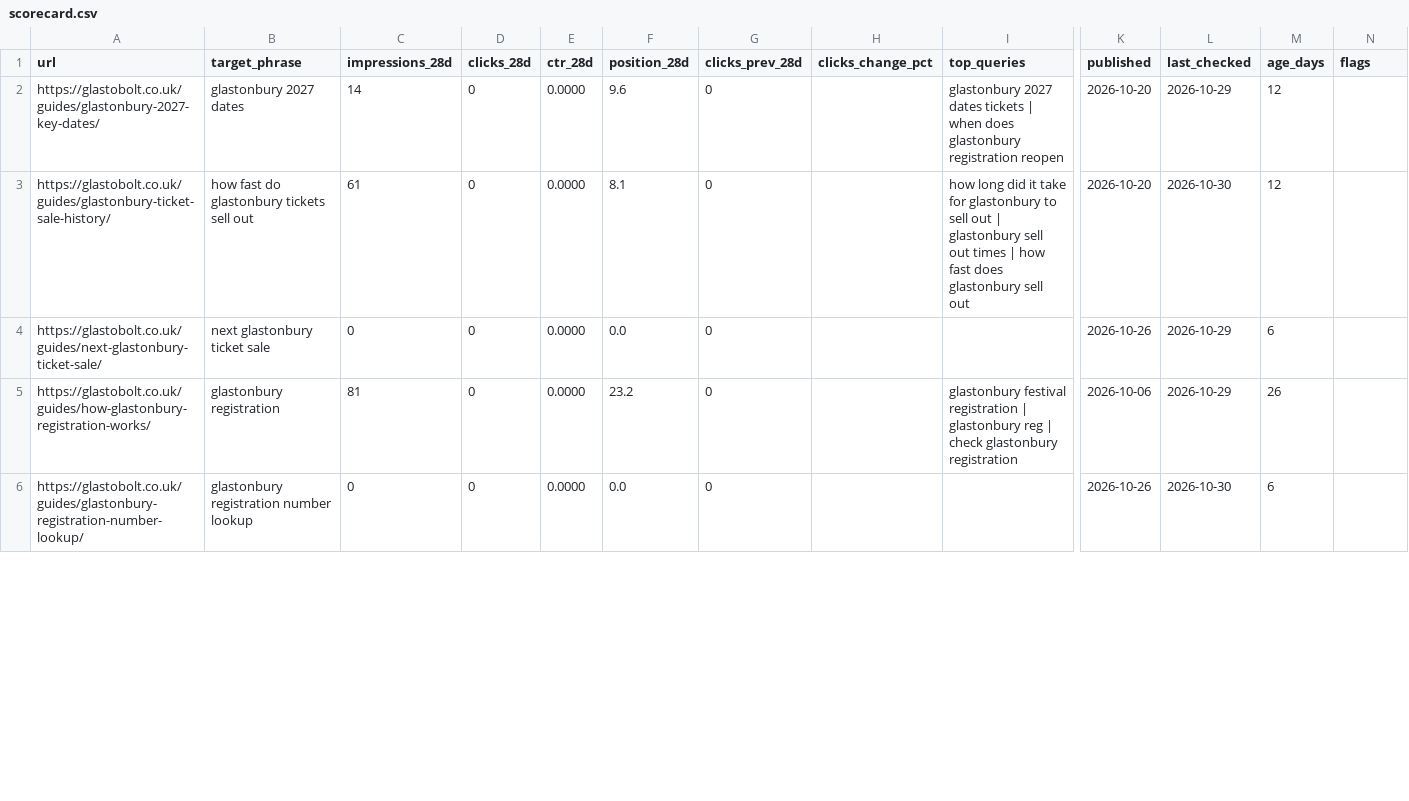
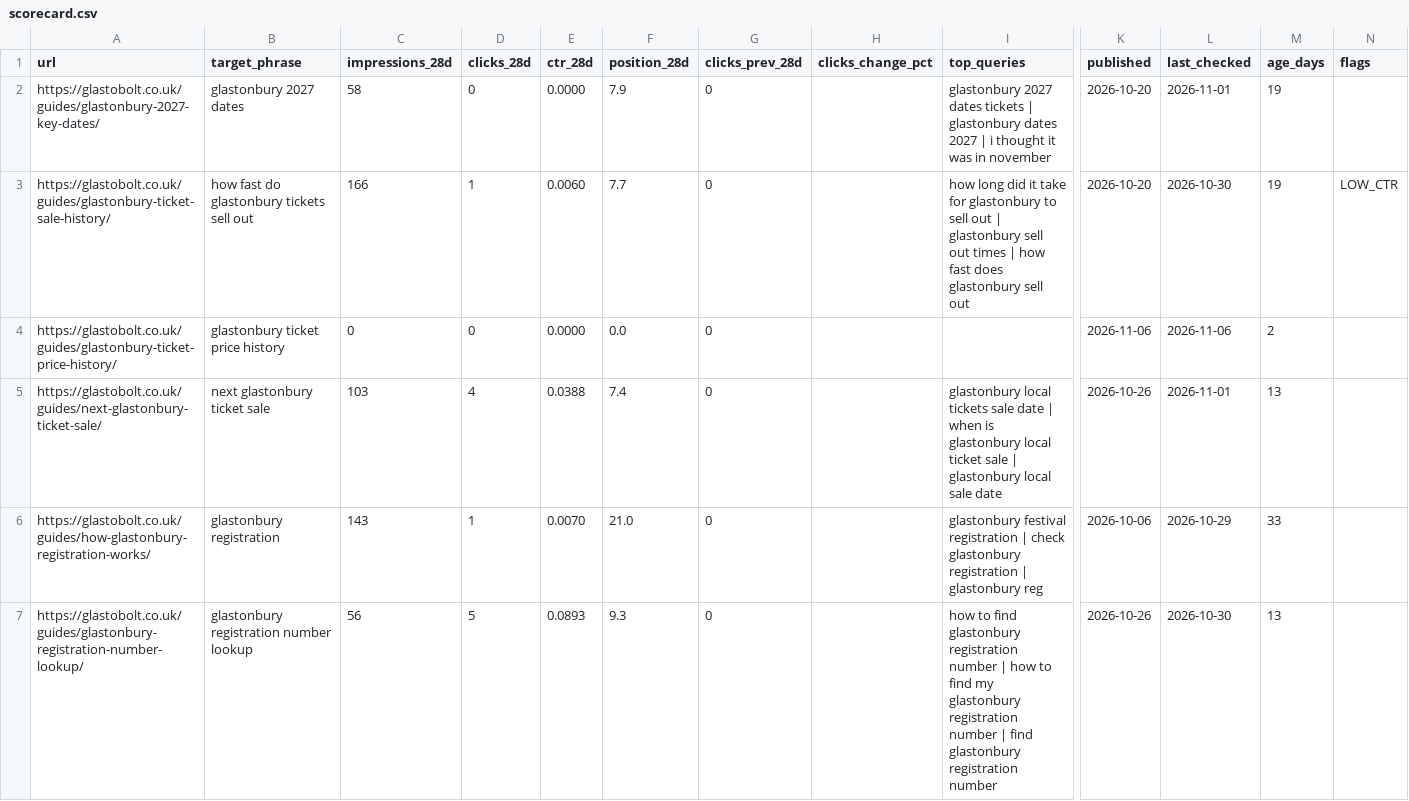
Before and after one commit to francproductmanager/glastonbury-registration-quick-copy, a CSV file: site-src/data/scorecard.csv, drawn as a sheet; only a part is shown, gaps mark what is left out; addresses are those after the commit; rows hold the shown columns only; the diff covers the shown part only; the diff names each change by its address in the sheet, - before the commit and + after, or states it on an @@ line.

```diff
--- a/site-src/data/scorecard.csv
+++ b/site-src/data/scorecard.csv
-C2 (impressions_28d): 14
+C2 (impressions_28d): 58
-F2 (position_28d): 9.6
+F2 (position_28d): 7.9
-I2 (top_queries): …tickets | when does glastonbury registration reopen
+I2 (top_queries): …tickets | glastonbury dates 2027 | i thought it was in november
-L2 (last_checked): 2026-10-29
+L2 (last_checked): 2026-11-01
-M2:M3 (age_days): 12
+M2:M3 (age_days): 19
-C3 (impressions_28d): 61
+C3 (impressions_28d): 166
-D3 (clicks_28d): 0
+D3 (clicks_28d): 1
-E3 (ctr_28d): 0.0000
+E3 (ctr_28d): 0.0060
-F3 (position_28d): 8.1
+F3 (position_28d): 7.7
-N3 (flags): (empty)
+N3 (flags): LOW_CTR
+row 4: https://glastobolt.co.uk/guides/glastonbury-ticket-price-history/ | glastonbury ticket price history | 0 | 0 | 0.0000 | 0.0 | 0 |  |  | 2026-11-06 | 2026-11-06 | 2
-C5 (impressions_28d): 0
+C5 (impressions_28d): 103
-D5 (clicks_28d): 0
+D5 (clicks_28d): 4
-E5 (ctr_28d): 0.0000
+E5 (ctr_28d): 0.0388
-F5 (position_28d): 0.0
+F5 (position_28d): 7.4
-I5 (top_queries): (empty)
+I5 (top_queries): glastonbury local tickets sale date | when is glastonbury local ticket sale | glastonbury local sale date
-L5 (last_checked): 2026-10-29
+L5 (last_checked): 2026-11-01
-M5 (age_days): 6
+M5 (age_days): 13
-C6 (impressions_28d): 81
+C6 (impressions_28d): 143
-D6 (clicks_28d): 0
+D6 (clicks_28d): 1
-E6 (ctr_28d): 0.0000
+E6 (ctr_28d): 0.0070
-F6 (position_28d): 23.2
+F6 (position_28d): 21.0
-I6 (top_queries): …registration | glastonbury reg | check glastonbury registration
+I6 (top_queries): …registration | check glastonbury registration | glastonbury reg
-M6 (age_days): 26
+M6 (age_days): 33
-C7 (impressions_28d): 0
+C7 (impressions_28d): 56
-D7 (clicks_28d): 0
+D7 (clicks_28d): 5
-E7 (ctr_28d): 0.0000
+E7 (ctr_28d): 0.0893
-F7 (position_28d): 0.0
+F7 (position_28d): 9.3
-I7 (top_queries): (empty)
+I7 (top_queries): how to find glastonbury registration number | how to find my glastonbury registration number | find glastonbury registration number
-M7 (age_days): 6
+M7 (age_days): 13
```
Also changed, not shown: 2 added rows and 115 edited cells elsewhere in this file, 3 other files.
